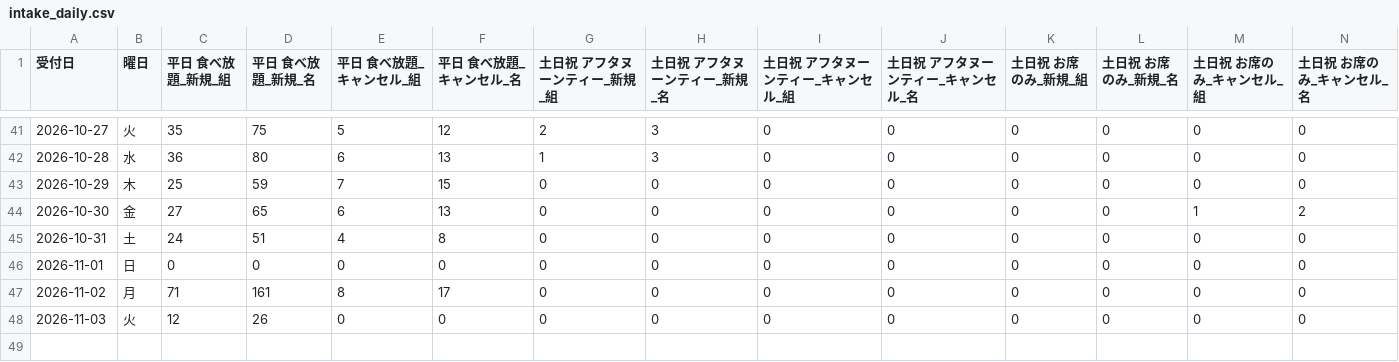
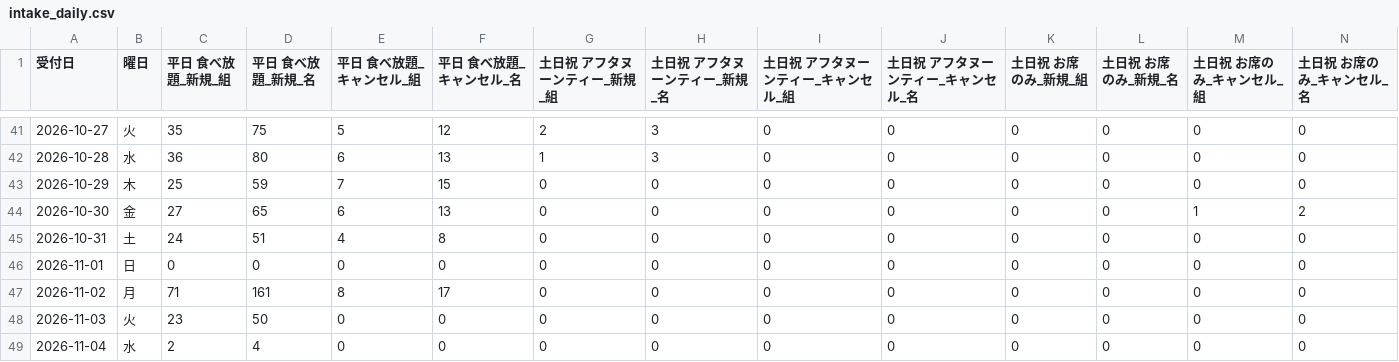
Before and after one commit to kazutakayanagisawa-svg/fruit-report, a CSV file: data/intake_daily.csv, drawn as a sheet; only a part is shown, gaps mark what is left out; rows hold the shown columns only; the diff names each change by its address in the sheet, - before the commit and + after, or states it on an @@ line.

```diff
--- a/data/intake_daily.csv
+++ b/data/intake_daily.csv
-C48 (平日 食べ放題_新規_組): 12
+C48 (平日 食べ放題_新規_組): 23
-D48 (平日 食べ放題_新規_名): 26
+D48 (平日 食べ放題_新規_名): 50
+row 49: 2026-11-04 | 水 | 2 | 4 | 0 | 0 | 0 | 0 | 0 | 0 | 0 | 0 | 0 | 0
```
Also changed, not shown: data/buffet_daily.csv, data/monthly_cum_history.csv, 6 other files.
